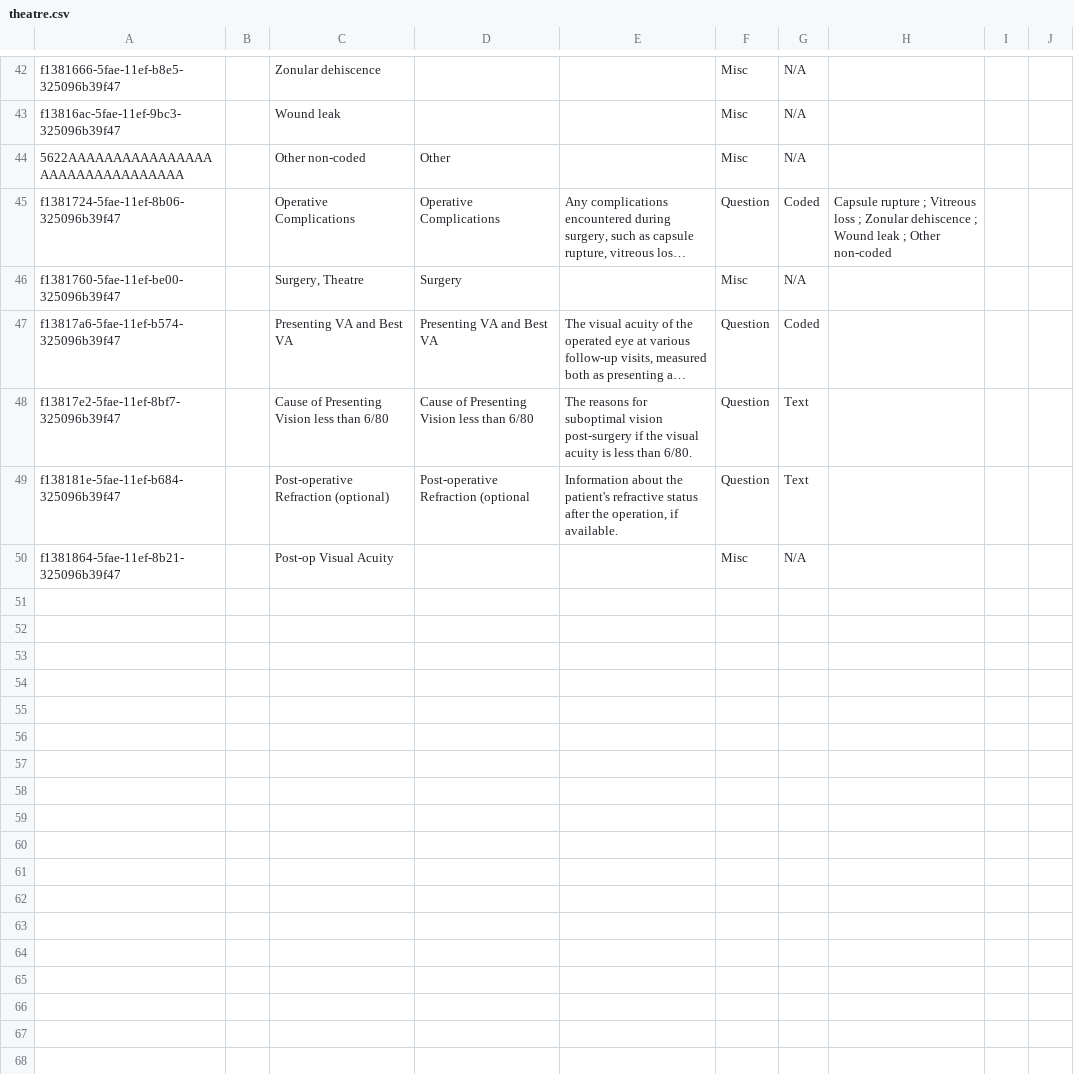
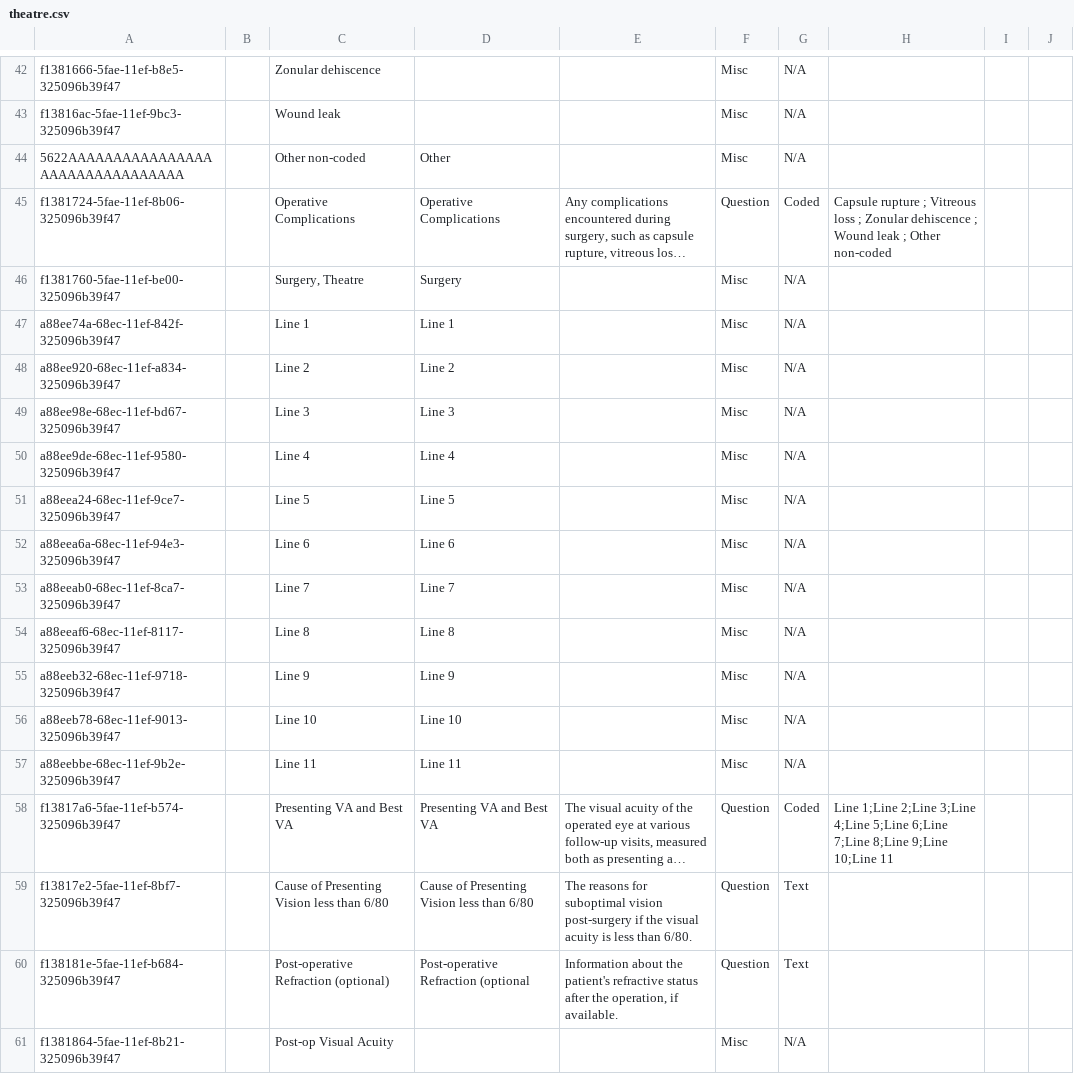
Before and after one commit to PiusKariuki/Bdsec-metadata, a CSV file: configuration/concepts/theatre.csv, drawn as a sheet; only a part is shown, gaps mark what is left out; long unchanged cells end in …; addresses are those after the commit; the diff names each change by its address in the sheet, - before the commit and + after, or states it on an @@ line.

Commit message:
added snellen options

```diff
--- a/configuration/concepts/theatre.csv
+++ b/configuration/concepts/theatre.csv
+row 47: a88ee74a-68ec-11ef-842f-325096b39f47 |  | Line 1 | Line 1 |  | Misc | N/A
+row 48: a88ee920-68ec-11ef-a834-325096b39f47 |  | Line 2 | Line 2 |  | Misc | N/A
+row 49: a88ee98e-68ec-11ef-bd67-325096b39f47 |  | Line 3 | Line 3 |  | Misc | N/A
+row 50: a88ee9de-68ec-11ef-9580-325096b39f47 |  | Line 4 | Line 4 |  | Misc | N/A
+row 51: a88eea24-68ec-11ef-9ce7-325096b39f47 |  | Line 5 | Line 5 |  | Misc | N/A
+row 52: a88eea6a-68ec-11ef-94e3-325096b39f47 |  | Line 6 | Line 6 |  | Misc | N/A
+row 53: a88eeab0-68ec-11ef-8ca7-325096b39f47 |  | Line 7 | Line 7 |  | Misc | N/A
+row 54: a88eeaf6-68ec-11ef-8117-325096b39f47 |  | Line 8 | Line 8 |  | Misc | N/A
+row 55: a88eeb32-68ec-11ef-9718-325096b39f47 |  | Line 9 | Line 9 |  | Misc | N/A
+row 56: a88eeb78-68ec-11ef-9013-325096b39f47 |  | Line 10 | Line 10 |  | Misc | N/A
+row 57: a88eebbe-68ec-11ef-9b2e-325096b39f47 |  | Line 11 | Line 11 |  | Misc | N/A
-H58: (empty)
+H58: Line 1;Line 2;Line 3;Line 4;Line 5;Line 6;Line 7;Line 8;Line 9;Line 10;Line 11
```
